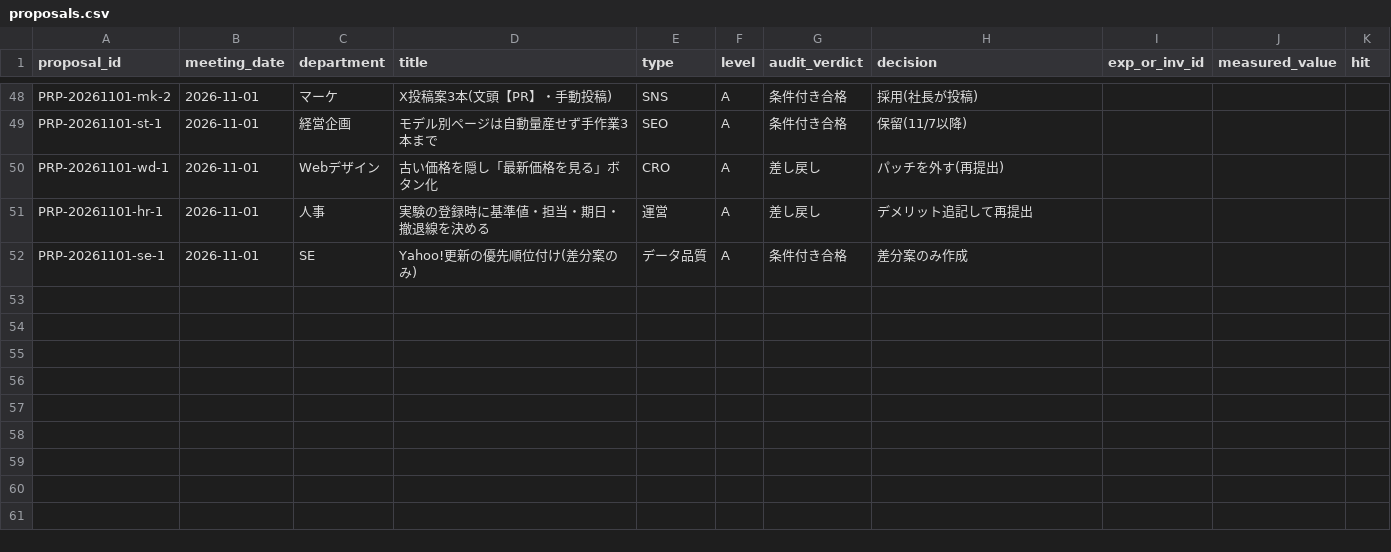
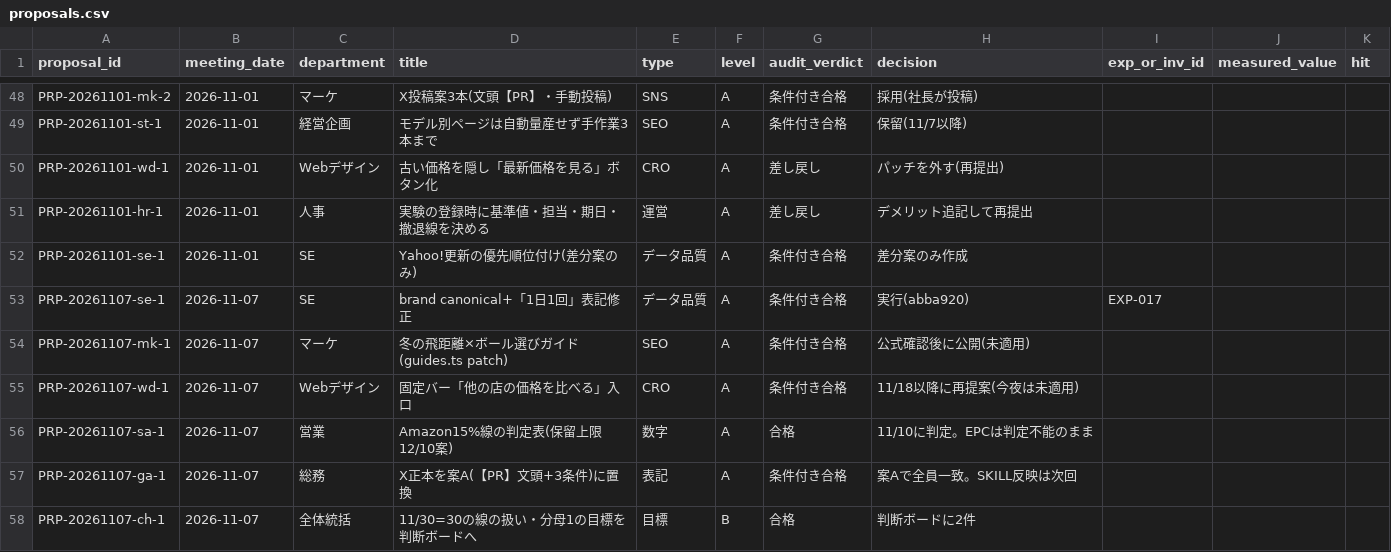
Before and after one commit to kiy-art/ddd, a CSV file: docs/knowledge/proposals.csv, drawn as a sheet; only a part is shown, gaps mark what is left out.

```diff
--- a/docs/knowledge/proposals.csv
+++ b/docs/knowledge/proposals.csv
@@ -52 +52,7 @@ PRP-20261101-hr-1,2026-11-01,人事,実験の登録時に基準値・担当・
 PRP-20261101-se-1,2026-11-01,SE,Yahoo!更新の優先順位付け(差分案のみ),データ品質,A,条件付き合格,差分案のみ作成,,,
+PRP-20261107-se-1,2026-11-07,SE,brand canonical+「1日1回」表記修正,データ品質,A,条件付き合格,実行(abba920),EXP-017,,
+PRP-20261107-mk-1,2026-11-07,マーケ,冬の飛距離×ボール選びガイド(guides.ts patch),SEO,A,条件付き合格,公式確認後に公開(未適用),,,
+PRP-20261107-wd-1,2026-11-07,Webデザイン,固定バー「他の店の価格を比べる」入口,CRO,A,条件付き合格,11/18以降に再提案(今夜は未適用),,,
+PRP-20261107-sa-1,2026-11-07,営業,Amazon15%線の判定表(保留上限12/10案),数字,A,合格,11/10に判定。EPCは判定不能のまま,,,
+PRP-20261107-ga-1,2026-11-07,総務,X正本を案A(【PR】文頭+3条件)に置換,表記,A,条件付き合格,案Aで全員一致。SKILL反映は次回,,,
+PRP-20261107-ch-1,2026-11-07,全体統括,11/30=30の線の扱い・分母1の目標を判断ボードへ,目標,B,合格,判断ボードに2件,,,
```
Also changed, not shown: docs/knowledge/experiments.csv, 5 other files.
